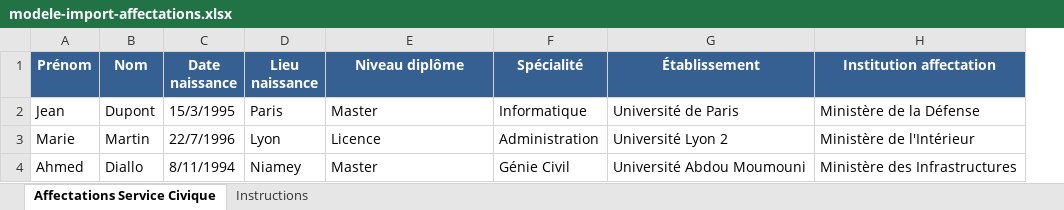
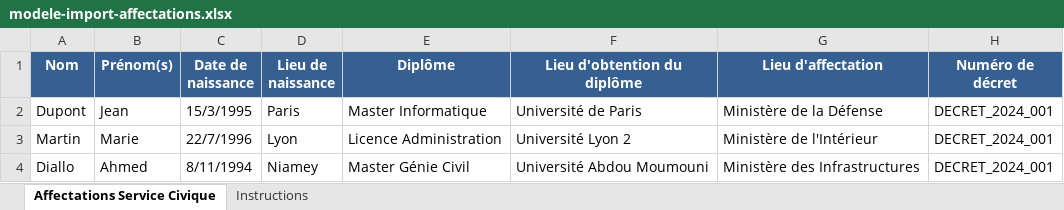
Before and after one commit to jamilsaadou/service-civique, an Excel workbook: public/templates/modele-import-affectations.xlsx, sheet Affectations Service Civique, drawn as a sheet; values as stored, in another font and other column widths than the file's, no borders; removed rows and columns are numbered as before the commit, all else as after; the diff names each change by its address in the sheet, - before the commit and + after, or states it on an @@ line.

```diff
--- a/public/templates/modele-import-affectations.xlsx (sheet Affectations Service Civique)
+++ b/public/templates/modele-import-affectations.xlsx (sheet Affectations Service Civique)
-column A (Prénom), rows 2-4: Jean | Marie | Ahmed
+column B (Prénom(s)), rows 2-4: Jean | Marie | Ahmed
-column F (Spécialité), rows 2-4: Informatique | Administration | Génie Civil
+column H (Numéro de décret), rows 2-4: all DECRET_2024_001
-C1: Date naissance
+C1: Date de naissance
-D1: Lieu naissance
+D1: Lieu de naissance
-E1: Niveau diplôme
+E1: Diplôme
-F1: Établissement
+F1: Lieu d'obtention du diplôme
-G1: Institution affectation
+G1: Lieu d'affectation
-E2 (Diplôme): Master
+E2 (Diplôme): Master Informatique
-E3 (Diplôme): Licence
+E3 (Diplôme): Licence Administration
-E4 (Diplôme): Master
+E4 (Diplôme): Master Génie Civil
```
Also changed, not shown: sheet Instructions, 51 other files.
